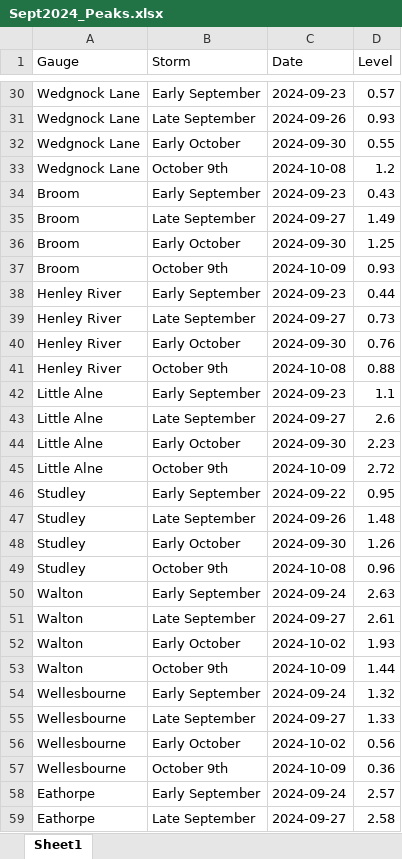
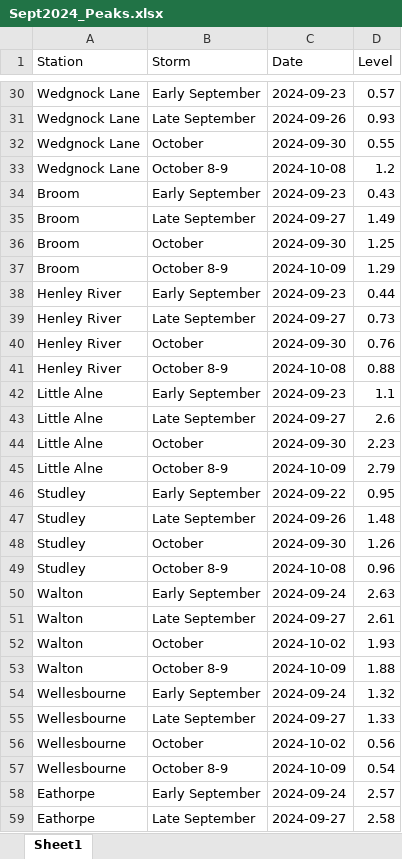
Before and after one commit to stacyphillipsea/historicfloodlevels, an Excel workbook: Sept2024_Peaks.xlsx, sheet Sheet1, drawn as a sheet; only a part is shown, gaps mark what is left out; values as stored, in another font and other column widths than the file's, no cell formats; the diff covers the shown part only; the diff names each change by its address in the sheet, - before the commit and + after, or states it on an @@ line.

```diff
--- a/Sept2024_Peaks.xlsx (sheet Sheet1)
+++ b/Sept2024_Peaks.xlsx (sheet Sheet1)
-A1: Gauge
+A1: Station
-B32 (Storm): Early October
+B32 (Storm): October
-B33 (Storm): October 9th
+B33 (Storm): October 8-9
-B36 (Storm): Early October
+B36 (Storm): October
-B37 (Storm): October 9th
+B37 (Storm): October 8-9
-D37 (Level): 0.93
+D37 (Level): 1.29
-B40 (Storm): Early October
+B40 (Storm): October
-B41 (Storm): October 9th
+B41 (Storm): October 8-9
-B44 (Storm): Early October
+B44 (Storm): October
-B45 (Storm): October 9th
+B45 (Storm): October 8-9
-D45 (Level): 2.72
+D45 (Level): 2.79
-B48 (Storm): Early October
+B48 (Storm): October
-B49 (Storm): October 9th
+B49 (Storm): October 8-9
-B52 (Storm): Early October
+B52 (Storm): October
-B53 (Storm): October 9th
+B53 (Storm): October 8-9
-D53 (Level): 1.44
+D53 (Level): 1.88
-B56 (Storm): Early October
+B56 (Storm): October
-B57 (Storm): October 9th
+B57 (Storm): October 8-9
-D57 (Level): 0.36
+D57 (Level): 0.54
```
Also changed, not shown: 666 edited cells elsewhere in this sheet, cell formats, 4 other files.
